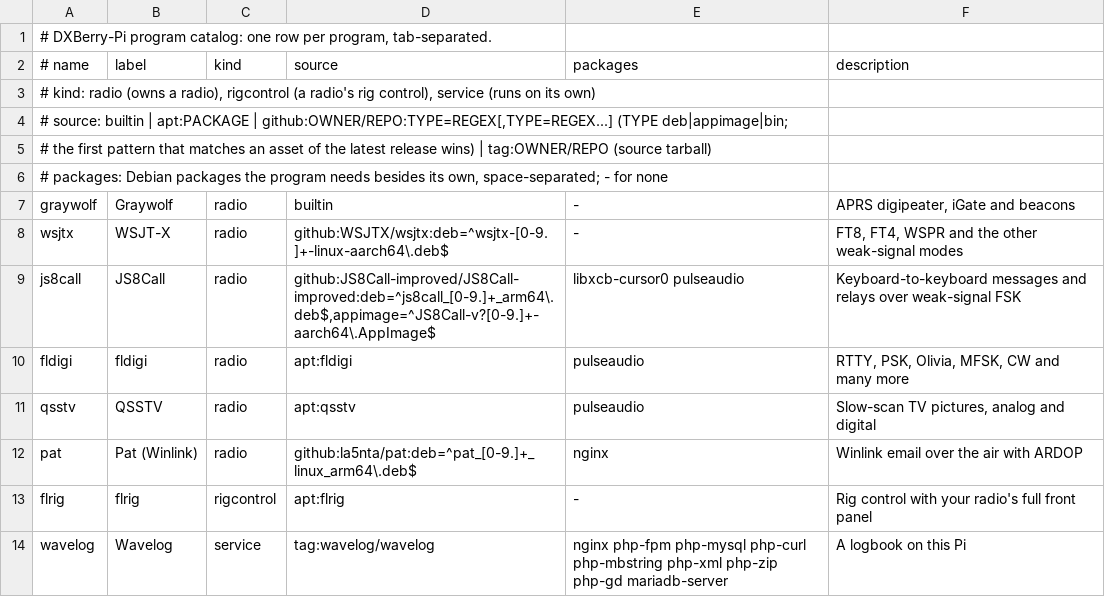
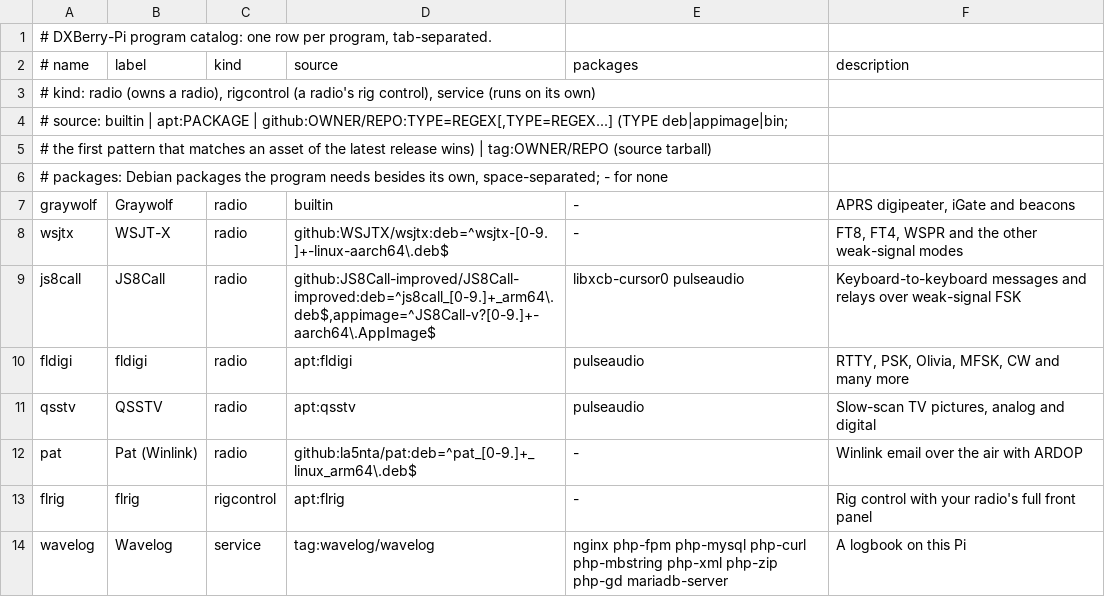
Before and after one commit to Dustpan95/DXBerry-Pi, a TSV file: provision/share/apps.tsv, drawn as a sheet.

```diff
--- a/provision/share/apps.tsv
+++ b/provision/share/apps.tsv
@@ -11,3 +11,3 @@ fldigi	fldigi	radio	apt:fldigi	pulseaudio	RTTY, PSK, Olivia, MFSK, CW and many m
 qsstv	QSSTV	radio	apt:qsstv	pulseaudio	Slow-scan TV pictures, analog and digital
-pat	Pat (Winlink)	radio	github:la5nta/pat:deb=^pat_[0-9.]+_linux_arm64\.deb$	nginx	Winlink email over the air with ARDOP
+pat	Pat (Winlink)	radio	github:la5nta/pat:deb=^pat_[0-9.]+_linux_arm64\.deb$	-	Winlink email over the air with ARDOP
 flrig	flrig	rigcontrol	apt:flrig	-	Rig control with your radio's full front panel
```
Also changed, not shown: 10 other files.
